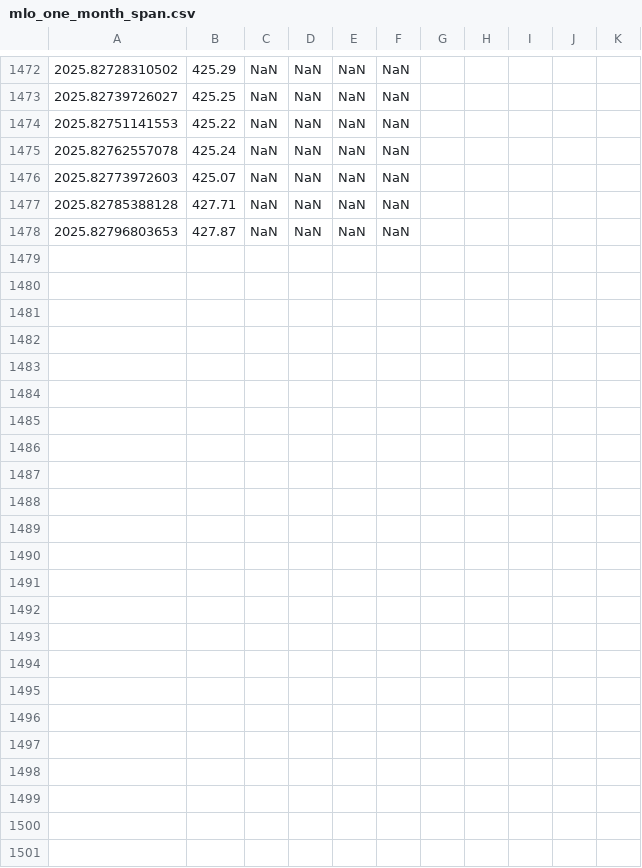
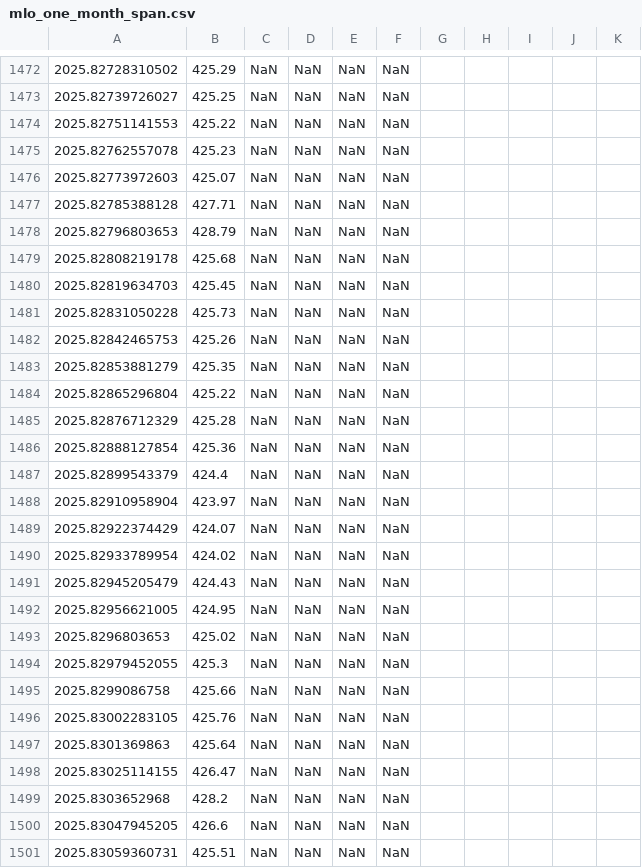
Before and after one commit to sio-co2o2/keelingcurve_notebooks, a CSV file: preliminary_data/mlo/mlo_one_month_span.csv, drawn as a sheet; only a part is shown, gaps mark what is left out; the diff covers the shown part only; the diff names each change by its address in the sheet, - before the commit and + after, or states it on an @@ line.

Commit message:
Update data on 2025-10-31T17:05:45Z

```diff
--- a/preliminary_data/mlo/mlo_one_month_span.csv
+++ b/preliminary_data/mlo/mlo_one_month_span.csv
-B1475: 425.24
+B1475: 425.23
-B1478: 427.87
+B1478: 428.79
+row 1479: 2025.82808219178 | 425.68 | NaN | NaN | NaN | NaN
+row 1480: 2025.82819634703 | 425.45 | NaN | NaN | NaN | NaN
+row 1481: 2025.82831050228 | 425.73 | NaN | NaN | NaN | NaN
+row 1482: 2025.82842465753 | 425.26 | NaN | NaN | NaN | NaN
+row 1483: 2025.82853881279 | 425.35 | NaN | NaN | NaN | NaN
+row 1484: 2025.82865296804 | 425.22 | NaN | NaN | NaN | NaN
+row 1485: 2025.82876712329 | 425.28 | NaN | NaN | NaN | NaN
+row 1486: 2025.82888127854 | 425.36 | NaN | NaN | NaN | NaN
+row 1487: 2025.82899543379 | 424.4 | NaN | NaN | NaN | NaN
+row 1488: 2025.82910958904 | 423.97 | NaN | NaN | NaN | NaN
+row 1489: 2025.82922374429 | 424.07 | NaN | NaN | NaN | NaN
+row 1490: 2025.82933789954 | 424.02 | NaN | NaN | NaN | NaN
+row 1491: 2025.82945205479 | 424.43 | NaN | NaN | NaN | NaN
+row 1492: 2025.82956621005 | 424.95 | NaN | NaN | NaN | NaN
+row 1493: 2025.8296803653 | 425.02 | NaN | NaN | NaN | NaN
+row 1494: 2025.82979452055 | 425.3 | NaN | NaN | NaN | NaN
+row 1495: 2025.8299086758 | 425.66 | NaN | NaN | NaN | NaN
+row 1496: 2025.83002283105 | 425.76 | NaN | NaN | NaN | NaN
+row 1497: 2025.8301369863 | 425.64 | NaN | NaN | NaN | NaN
+row 1498: 2025.83025114155 | 426.47 | NaN | NaN | NaN | NaN
+row 1499: 2025.8303652968 | 428.2 | NaN | NaN | NaN | NaN
+row 1500: 2025.83047945205 | 426.6 | NaN | NaN | NaN | NaN
+row 1501: 2025.83059360731 | 425.51 | NaN | NaN | NaN | NaN
```
Also changed, not shown: 11 edited cells elsewhere in this file, preliminary_data/mlo/mlo_full_record_now_span.csv, preliminary_data/mlo/mlo_one_year_span.csv, 2 other files.
